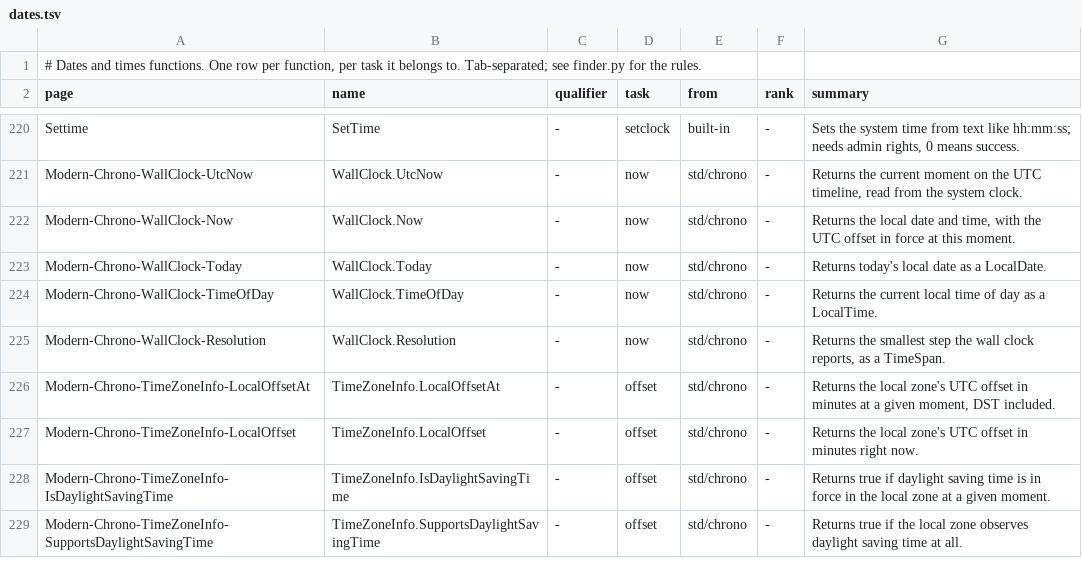
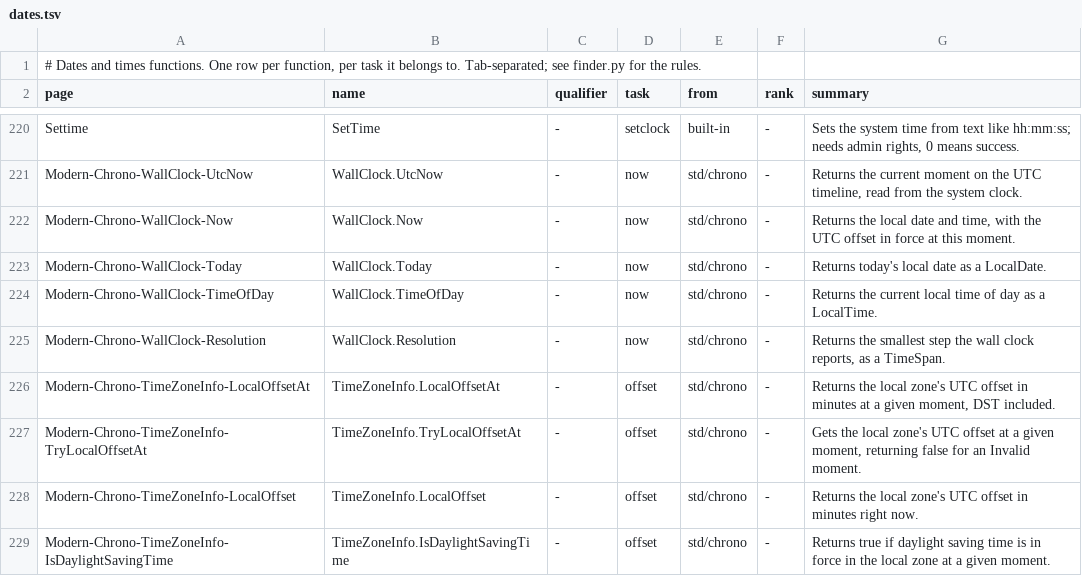
Before and after one commit to PaulSquires/tiko-lang, a TSV file: tools/wikifinder/data/dates.tsv, drawn as a sheet; only a part is shown, gaps mark what is left out; the shorter side is filled out with more unchanged rows.

Commit message:
std/chrono Z0: TryLocalOffsetAt; Unix zone names from tm_zone, not tzname
TimeZoneInfo.TryLocalOffsetAt( i, byref result ) is false for an Invalid
instant, which LocalOffsetAt answers with 0 -- also UTC's offset. The plain
form keeps 0: the ported suite asserts it.

tiko-rt (Unix): StandardName/DaylightName read localtime_r's tm_zone at
midwinter and midsummer instead of the process-global tzname. glibc's
localtime_r rewrites tzname for the last instant converted and tzset with TZ
unchanged does not reset it, so DaylightName depended on earlier lookups:
TZ=Asia/Kolkata gave "+0630" (1945) fresh, "IST" after a year of lookups. A
zone with no DST now names its standard time for both. The tzname binding is
gone. Runtime-only: toolchains keep the old names until a repackage.

Names documented as OS display text (Windows display names, Unix
abbreviations). Test: chrono-zone-resolve checks 5 and 6, names first, before
any lookup; Linux run under six zones, old runtime fails Kolkata. Wiki:
TryLocalOffsetAt page, name notes, finder row.

```diff
--- a/tools/wikifinder/data/dates.tsv
+++ b/tools/wikifinder/data/dates.tsv
@@ -226,2 +226,3 @@ Modern-Chrono-WallClock-Resolution	WallClock.Resolution	-	now	std/chrono	-	Retur
 Modern-Chrono-TimeZoneInfo-LocalOffsetAt	TimeZoneInfo.LocalOffsetAt	-	offset	std/chrono	-	Returns the local zone's UTC offset in minutes at a given moment, DST included.
+Modern-Chrono-TimeZoneInfo-TryLocalOffsetAt	TimeZoneInfo.TryLocalOffsetAt	-	offset	std/chrono	-	Gets the local zone's UTC offset at a given moment, returning false for an Invalid moment.
 Modern-Chrono-TimeZoneInfo-LocalOffset	TimeZoneInfo.LocalOffset	-	offset	std/chrono	-	Returns the local zone's UTC offset in minutes right now.
```
Also changed, not shown: 9 other files.
